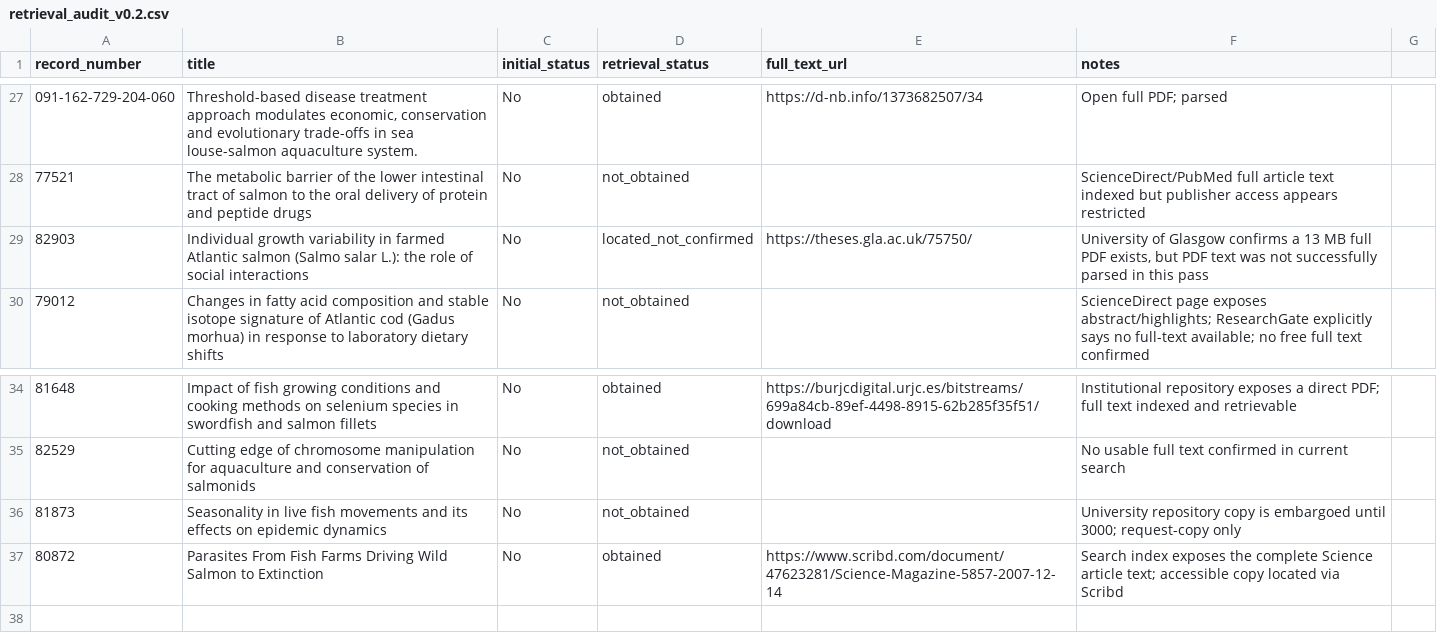
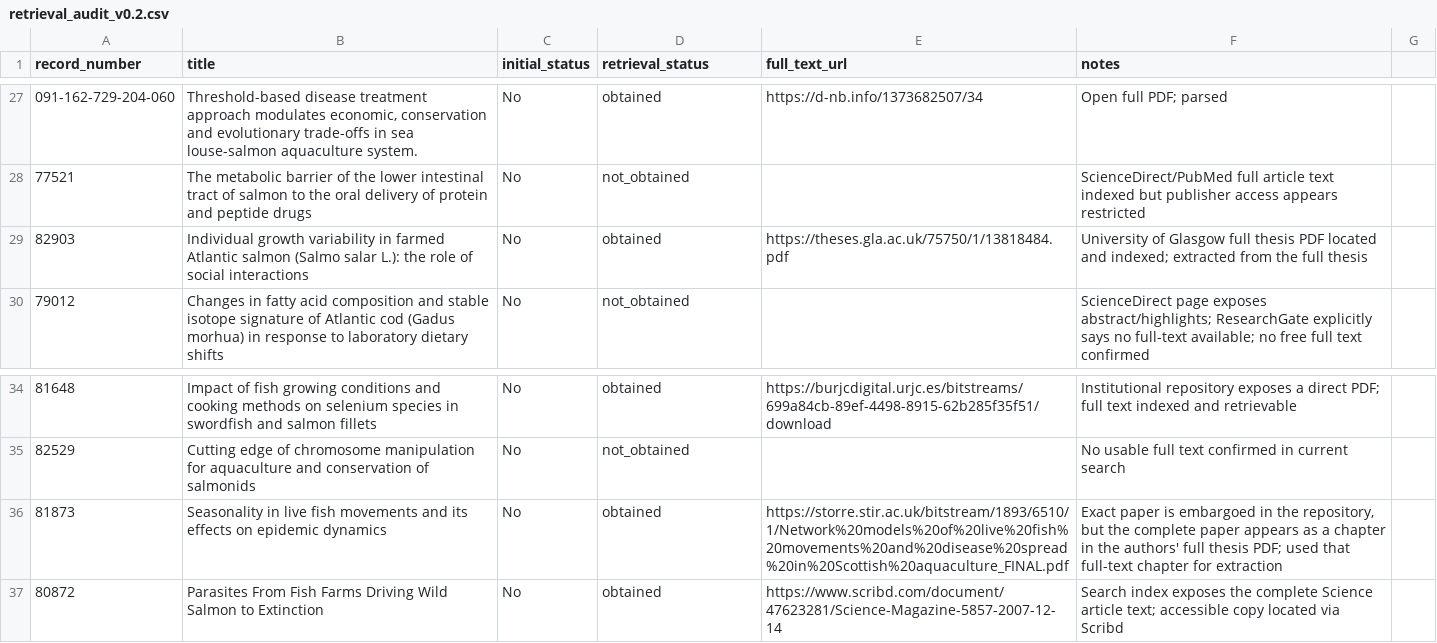
Before and after one commit to thesalmonandthetomato/fulltexttest, a CSV file: data/retrieval_audit_v0.2.csv, drawn as a sheet; only a part is shown, gaps mark what is left out.

Commit message:
Update full-text retrieval statuses for batch 06

```diff
--- a/data/retrieval_audit_v0.2.csv
+++ b/data/retrieval_audit_v0.2.csv
@@ -28,3 +28,3 @@ record_number,title,initial_status,retrieval_status,full_text_url,notes
 77521,"The metabolic barrier of the lower intestinal tract of salmon to the oral delivery of protein and peptide drugs",No,not_obtained,,ScienceDirect/PubMed full article text indexed but publisher access appears restricted
-82903,"Individual growth variability in farmed Atlantic salmon (Salmo salar L.): the role of social interactions",No,located_not_confirmed,https://theses.gla.ac.uk/75750/,"University of Glasgow confirms a 13 MB full PDF exists, but PDF text was not successfully parsed in this pass"
+82903,"Individual growth variability in farmed Atlantic salmon (Salmo salar L.): the role of social interactions",No,obtained,https://theses.gla.ac.uk/75750/1/13818484.pdf,"University of Glasgow full thesis PDF located and indexed; extracted from the full thesis"
 79012,"Changes in fatty acid composition and stable isotope signature of Atlantic cod (Gadus morhua) in response to laboratory dietary shifts",No,not_obtained,,ScienceDirect page exposes abstract/highlights; ResearchGate explicitly says no full-text available; no free full text confirmed
@@ -35,3 +35,3 @@ record_number,title,initial_status,retrieval_status,full_text_url,notes
 82529,"Cutting edge of chromosome manipulation for aquaculture and conservation of salmonids",No,not_obtained,,No usable full text confirmed in current search
-81873,"Seasonality in live fish movements and its effects on epidemic dynamics",No,not_obtained,,University repository copy is embargoed until 3000; request-copy only
+81873,"Seasonality in live fish movements and its effects on epidemic dynamics",No,obtained,https://storre.stir.ac.uk/bitstream/1893/6510/1/Network%20models%20of%20live%20fish%20movements%20and%20disease%20spread%20in%20Scottish%20aquaculture_FINAL.pdf,"Exact paper is embargoed in the repository, but the complete paper appears as a chapter in the authors' full thesis PDF; used that full-text chapter for extraction"
 80872,"Parasites From Fish Farms Driving Wild Salmon to Extinction",No,obtained,https://www.scribd.com/document/47623281/Science-Magazine-5857-2007-12-14,"Search index exposes the complete Science article text; accessible copy located via Scribd"
```
